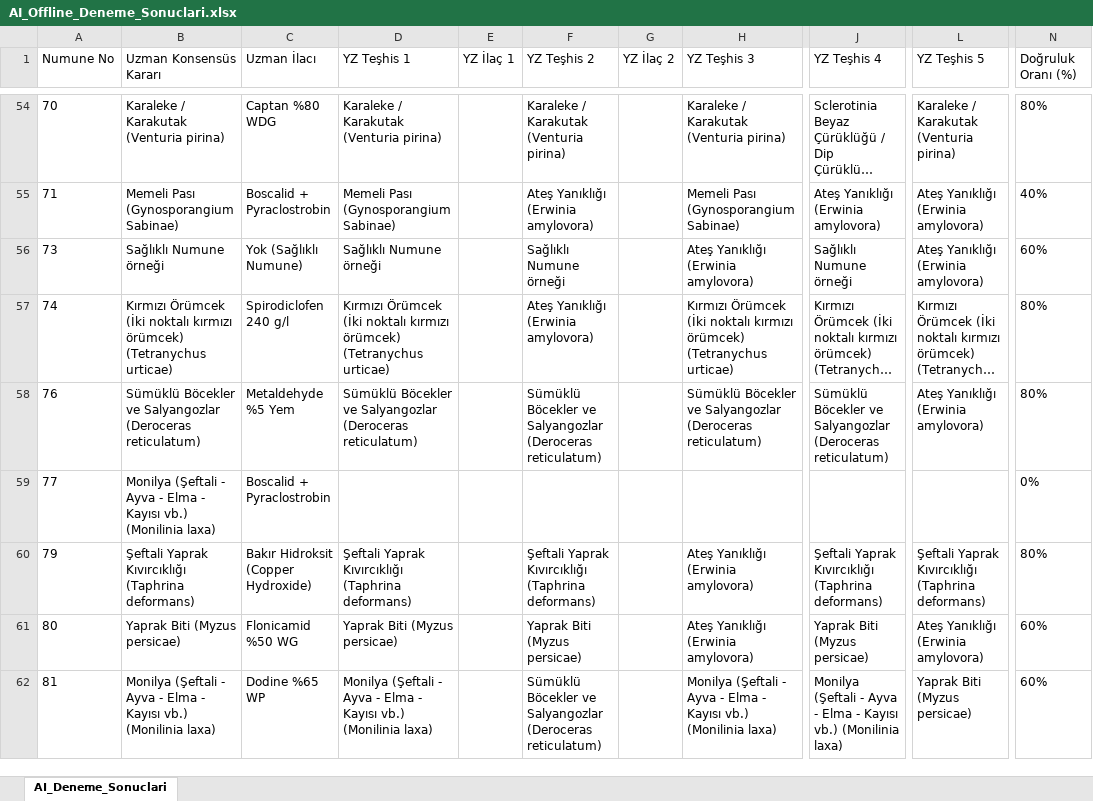
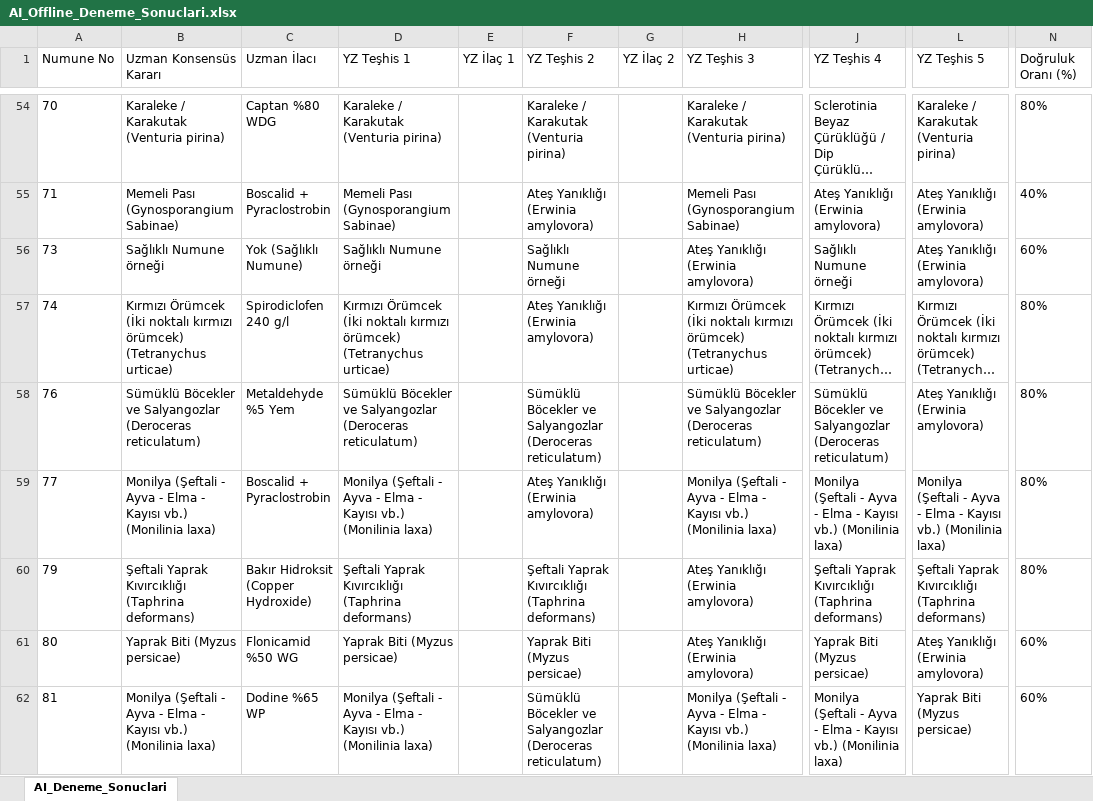
Before and after one commit to sefkaysoft/agromapai, an Excel workbook: AI_Offline_Deneme_Sonuclari.xlsx, sheet AI_Deneme_Sonuclari, drawn as a sheet; only a part is shown, gaps mark what is left out; long unchanged cells end in …; values as stored, in another font and other column widths than the file's, no borders; the diff names each change by its address in the sheet, - before the commit and + after, or states it on an @@ line.

Commit message:
AgroMap AI: Son Offline YZ deneme sonuçları manuel olarak kaydedildi

```diff
--- a/AI_Offline_Deneme_Sonuclari.xlsx (sheet AI_Deneme_Sonuclari)
+++ b/AI_Offline_Deneme_Sonuclari.xlsx (sheet AI_Deneme_Sonuclari)
-D59 (YZ Teşhis 1): (empty)
+D59 (YZ Teşhis 1): Monilya (Şeftali - Ayva - Elma - Kayısı vb.) (Monilinia laxa)
-F59 (YZ Teşhis 2): (empty)
+F59 (YZ Teşhis 2): Ateş Yanıklığı (Erwinia amylovora)
-H59 (YZ Teşhis 3): (empty)
+H59 (YZ Teşhis 3): Monilya (Şeftali - Ayva - Elma - Kayısı vb.) (Monilinia laxa)
-J59 (YZ Teşhis 4): (empty)
+J59 (YZ Teşhis 4): Monilya (Şeftali - Ayva - Elma - Kayısı vb.) (Monilinia laxa)
-L59 (YZ Teşhis 5): (empty)
+L59 (YZ Teşhis 5): Monilya (Şeftali - Ayva - Elma - Kayısı vb.) (Monilinia laxa)
-N59 (Doğruluk Oranı (%)): 0%
+N59 (Doğruluk Oranı (%)): 80%
```
